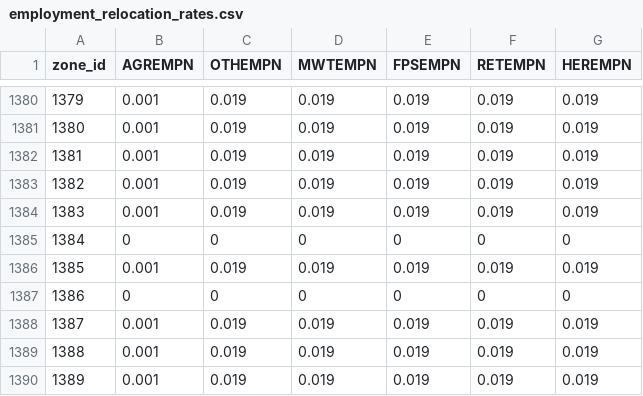
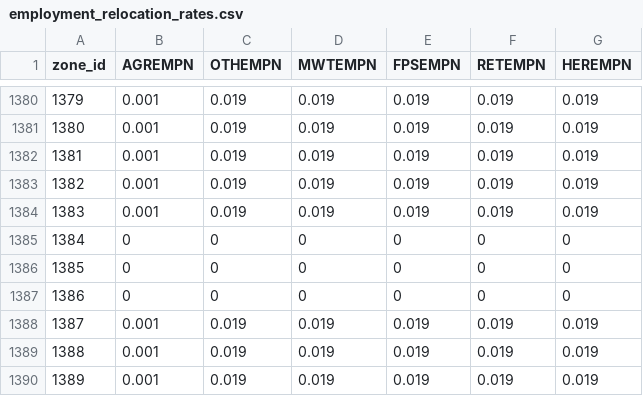
Before and after one commit to UDST/bayarea_urbansim, a CSV file: data/employment_relocation_rates.csv, drawn as a sheet; only a part is shown, gaps mark what is left out.

Commit message:
another zero out

```diff
--- a/data/employment_relocation_rates.csv
+++ b/data/employment_relocation_rates.csv
@@ -1385,3 +1385,3 @@ zone_id,AGREMPN,OTHEMPN,MWTEMPN,FPSEMPN,RETEMPN,HEREMPN
 1384,0,0,0,0,0,0
-1385,0.001,0.019,0.019,0.019,0.019,0.019
+1385,0,0,0,0,0,0
 1386,0,0,0,0,0,0
```
